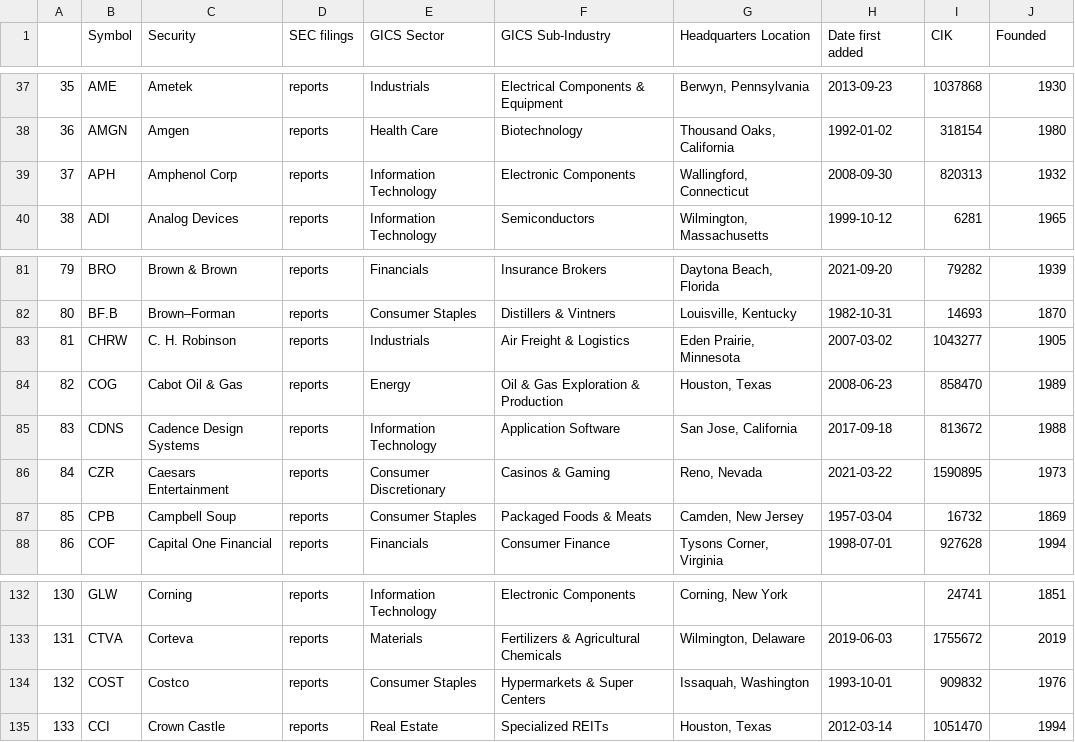
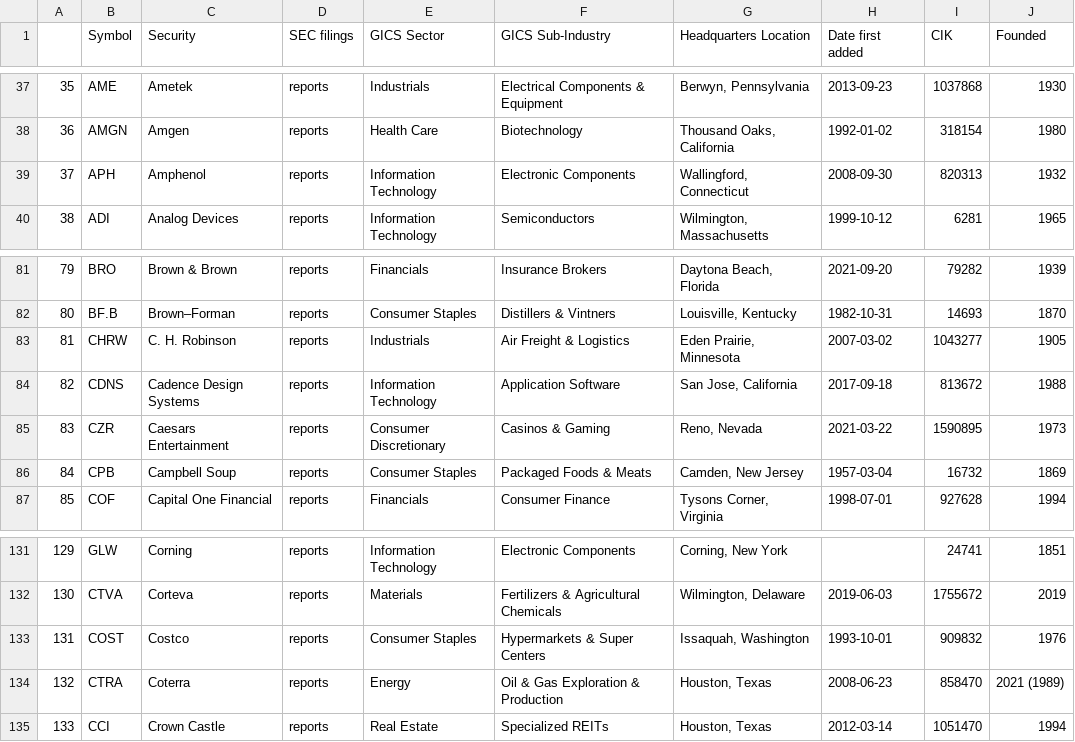
Before and after one commit to salylgw/gammath_spot, a CSV file: SP500_list.csv, drawn as a sheet; only a part is shown, gaps mark what is left out; removed rows and columns are numbered as before the commit, all else as after; the diff names each change by its address in the sheet, - before the commit and + after, or states it on an @@ line.

```diff
--- a/SP500_list.csv
+++ b/SP500_list.csv
-C39 (Security): Amphenol Corp
+C39 (Security): Amphenol
-row 84: 82 | COG | Cabot Oil & Gas | reports | Energy | Oil & Gas Exploration & Production | Houston, Texas | 2008-06-23 | 858470 | 1989
@@ column A renumbered between rows 84 and 133 @@
+row 134: 132 | CTRA | Coterra | reports | Energy | Oil & Gas Exploration & Production | Houston, Texas | 2008-06-23 | 858470 | 2021 (1989)
```
Also changed, not shown: SP500_SEC_PES.csv, watch_list.csv, 7 other files.
